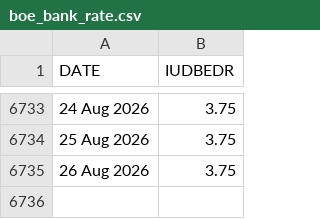
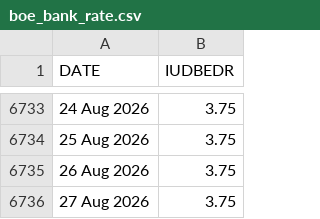
Before and after one commit to yaroslavdeineka/macro-pulse, a CSV file: data/cache/boe_bank_rate.csv, drawn as a sheet; only a part is shown, gaps mark what is left out; the diff names each change by its address in the sheet, - before the commit and + after, or states it on an @@ line.

```diff
--- a/data/cache/boe_bank_rate.csv
+++ b/data/cache/boe_bank_rate.csv
+row 6736: 27 Aug 2026 | 3.75
```
Also changed, not shown: data/cache/ecb_dfr.csv, 15 other files.
